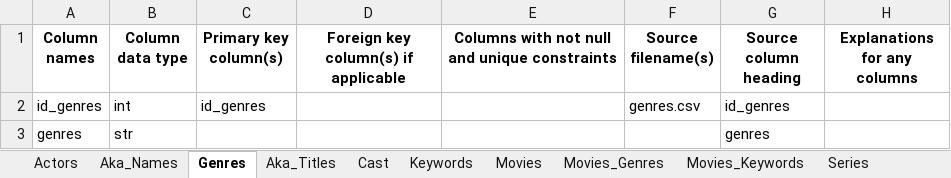
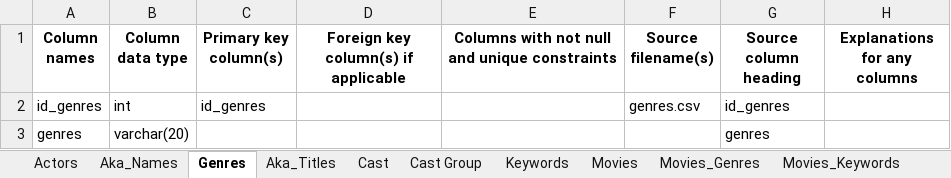
Before and after one commit to cs327e-spring2017/recurscursive, an Excel workbook: lab1/data_dictionary.xlsx, sheet Genres, drawn as a sheet; values as stored, in another font and other column widths than the file's, no borders; charts and pictures not drawn; the diff names each change by its address in the sheet, - before the commit and + after, or states it on an @@ line.

```diff
--- a/lab1/data_dictionary.xlsx (sheet Genres)
+++ b/lab1/data_dictionary.xlsx (sheet Genres)
+sheet tab: Cast Group
-B3 (Column data type): str
+B3 (Column data type): varchar(20)
```
Also changed, not shown: sheet Movies, sheet Movies_Keywords, sheet Actors, sheet Aka_Titles, sheet Series, other sheet tabs, charts or pictures.
